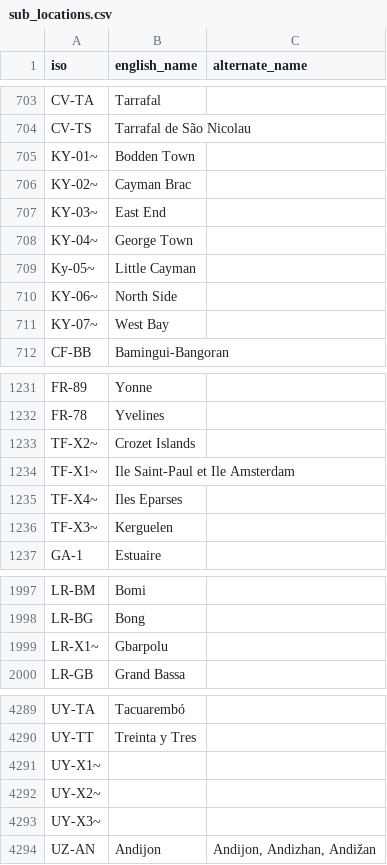
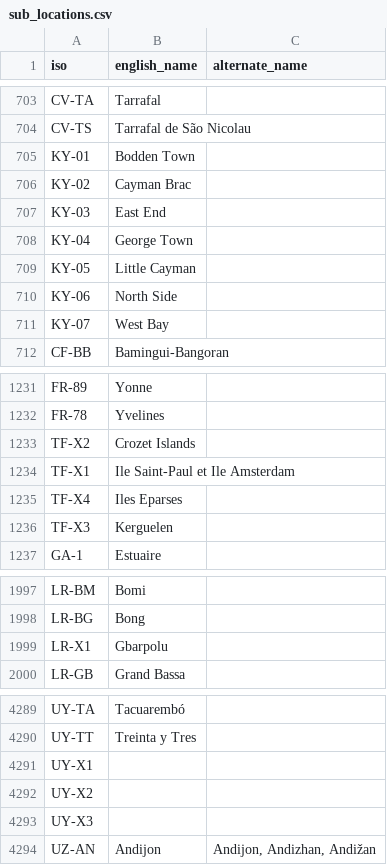
Before and after one commit to unepwcmc/ProtectedPlanet, a CSV file: lib/data/seeds/sub_locations.csv, drawn as a sheet; only a part is shown, gaps mark what is left out; the diff covers the shown part only.

```diff
--- a/lib/data/seeds/sub_locations.csv
+++ b/lib/data/seeds/sub_locations.csv
@@ -704,9 +704,9 @@ CV-TA,Tarrafal,
 CV-TS,Tarrafal de São Nicolau,
-KY-01~,Bodden Town,
-KY-02~,Cayman Brac,
-KY-03~,East End,
-KY-04~,George Town,
-Ky-05~,Little Cayman,
-KY-06~,North Side,
-KY-07~,West Bay,
+KY-01,Bodden Town,
+KY-02,Cayman Brac,
+KY-03,East End,
+KY-04,George Town,
+KY-05,Little Cayman,
+KY-06,North Side,
+KY-07,West Bay,
 CF-BB,Bamingui-Bangoran,
@@ -1232,6 +1232,6 @@ FR-89,Yonne,
 FR-78,Yvelines,
-TF-X2~,Crozet Islands,
-TF-X1~,Ile Saint-Paul et Ile Amsterdam,
-TF-X4~,Iles Eparses,
-TF-X3~,Kerguelen,
+TF-X2,Crozet Islands,
+TF-X1,Ile Saint-Paul et Ile Amsterdam,
+TF-X4,Iles Eparses,
+TF-X3,Kerguelen,
 GA-1,Estuaire,
@@ -1998,3 +1998,3 @@ LR-BM,Bomi,
 LR-BG,Bong,
-LR-X1~,Gbarpolu,
+LR-X1,Gbarpolu,
 LR-GB,Grand Bassa,
@@ -4290,5 +4290,5 @@ UY-TA,Tacuarembó,
 UY-TT,Treinta y Tres,
-UY-X1~,,
-UY-X2~,,
-UY-X3~,,
+UY-X1,,
+UY-X2,,
+UY-X3,,
 UZ-AN,Andijon,"Andijon, Andizhan, Andižan"
```
Also changed, not shown: 9 edited cells elsewhere in this file, 4 other files.
